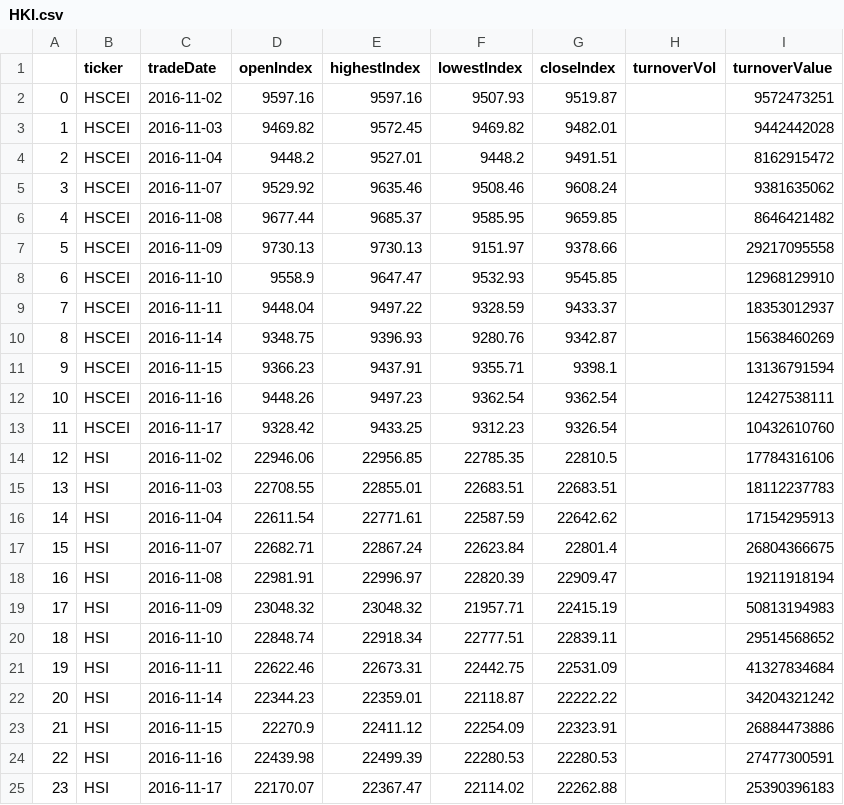
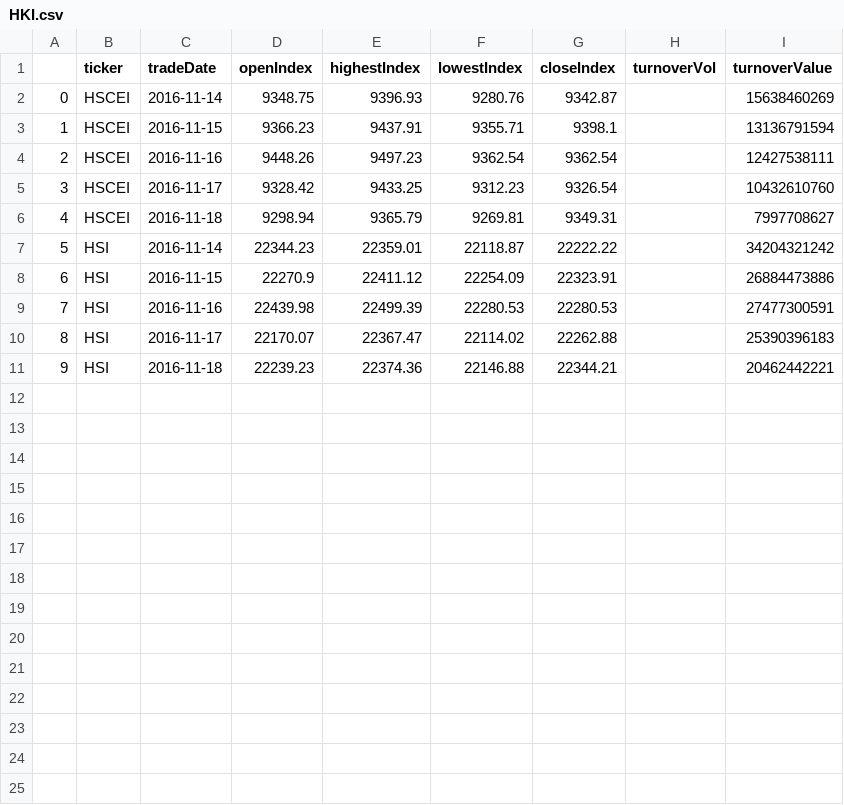
Before and after one commit to sh601857/QuantSamples, a CSV file: HK/HKI.csv, drawn as a sheet; removed rows and columns are numbered as before the commit, all else as after; the diff names each change by its address in the sheet, - before the commit and + after, or states it on an @@ line.

```diff
--- a/HK/HKI.csv
+++ b/HK/HKI.csv
-row 2: 0 | HSCEI | 2016-11-02 | 9597.16 | 9597.16 | 9507.93 | 9519.87 |  | 9572473251
-row 3: 1 | HSCEI | 2016-11-03 | 9469.82 | 9572.45 | 9469.82 | 9482.01 |  | 9442442028
-row 4: 2 | HSCEI | 2016-11-04 | 9448.2 | 9527.01 | 9448.2 | 9491.51 |  | 8162915472
-row 5: 3 | HSCEI | 2016-11-07 | 9529.92 | 9635.46 | 9508.46 | 9608.24 |  | 9381635062
-row 6: 4 | HSCEI | 2016-11-08 | 9677.44 | 9685.37 | 9585.95 | 9659.85 |  | 8646421482
-row 7: 5 | HSCEI | 2016-11-09 | 9730.13 | 9730.13 | 9151.97 | 9378.66 |  | 29217095558
-row 8: 6 | HSCEI | 2016-11-10 | 9558.9 | 9647.47 | 9532.93 | 9545.85 |  | 12968129910
-row 9: 7 | HSCEI | 2016-11-11 | 9448.04 | 9497.22 | 9328.59 | 9433.37 |  | 18353012937
@@ column A renumbered between rows 2 and 10 @@
-row 14: 12 | HSI | 2016-11-02 | 22946.06 | 22956.85 | 22785.35 | 22810.5 |  | 17784316106
-row 15: 13 | HSI | 2016-11-03 | 22708.55 | 22855.01 | 22683.51 | 22683.51 |  | 18112237783
-row 16: 14 | HSI | 2016-11-04 | 22611.54 | 22771.61 | 22587.59 | 22642.62 |  | 17154295913
-row 17: 15 | HSI | 2016-11-07 | 22682.71 | 22867.24 | 22623.84 | 22801.4 |  | 26804366675
-row 18: 16 | HSI | 2016-11-08 | 22981.91 | 22996.97 | 22820.39 | 22909.47 |  | 19211918194
-row 19: 17 | HSI | 2016-11-09 | 23048.32 | 23048.32 | 21957.71 | 22415.19 |  | 50813194983
-row 20: 18 | HSI | 2016-11-10 | 22848.74 | 22918.34 | 22777.51 | 22839.11 |  | 29514568652
-row 21: 19 | HSI | 2016-11-11 | 22622.46 | 22673.31 | 22442.75 | 22531.09 |  | 41327834684
+row 6: 4 | HSCEI | 2016-11-18 | 9298.94 | 9365.79 | 9269.81 | 9349.31 |  | 7997708627
+row 11: 9 | HSI | 2016-11-18 | 22239.23 | 22374.36 | 22146.88 | 22344.21 |  | 20462442221
```
Also changed, not shown: HK/temp.csv, PortfolioMan/D_LatestNetvalue.csv, 10 other files.
